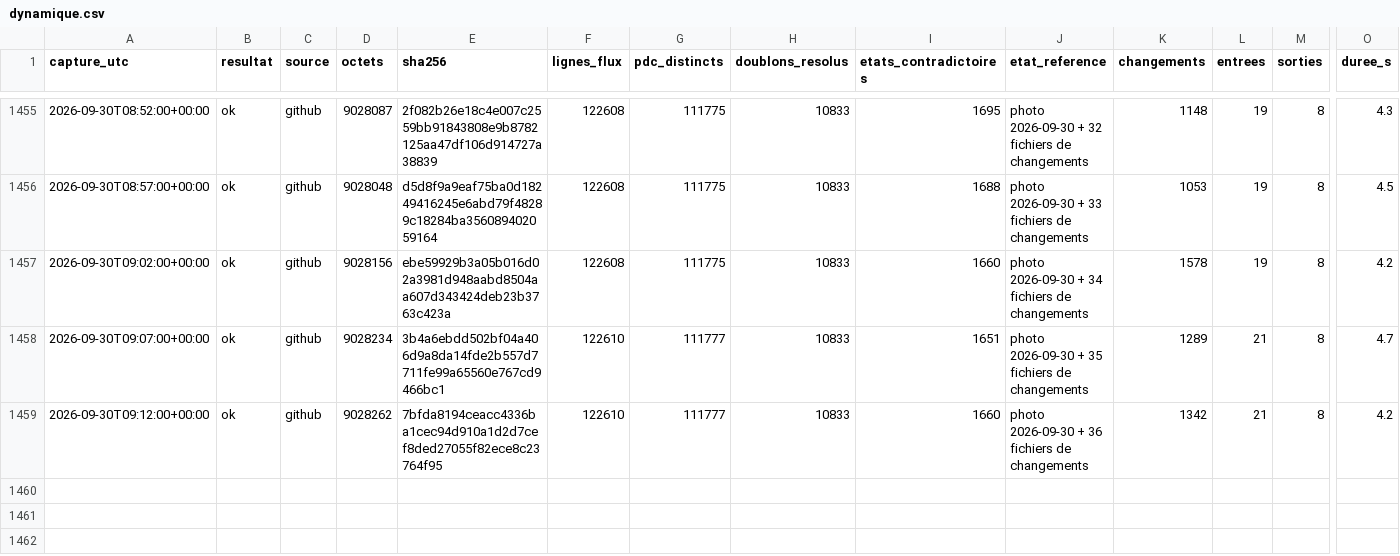
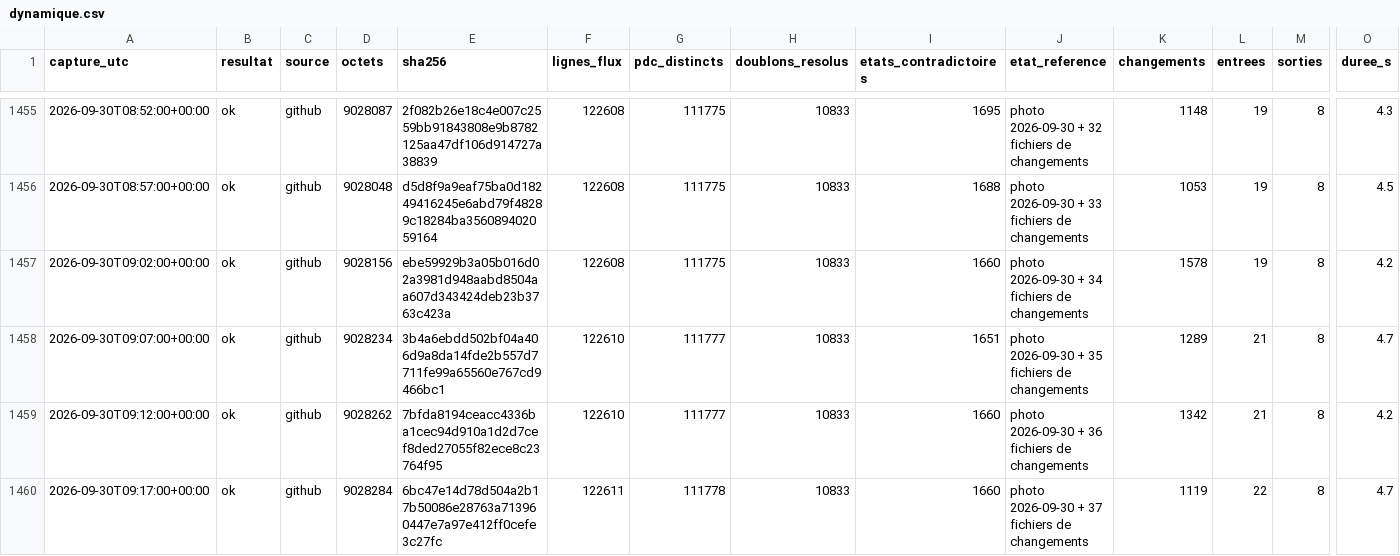
Before and after one commit to matheo-kandra/chargelab, a CSV file: data/collecte/journal/dynamique.csv, drawn as a sheet; only a part is shown, gaps mark what is left out; rows hold the shown columns only; the diff names each change by its address in the sheet, - before the commit and + after, or states it on an @@ line.

Commit message:
collecte locale 2026-09-30T09:17:05Z

```diff
--- a/data/collecte/journal/dynamique.csv
+++ b/data/collecte/journal/dynamique.csv
+row 1460: 2026-09-30T09:17:00+00:00 | ok | github | 9028284 | 6bc47e14d78d504a2b17b50086e28763a713960447e7a97e412ff0cefe3c27fc | 122611 | 111778 | 10833 | 1660 | photo 2026-09-30 + 37 fichiers de changements | 1119 | 22 | 8 | 4.7
```
Also changed, not shown: 1 other file.
